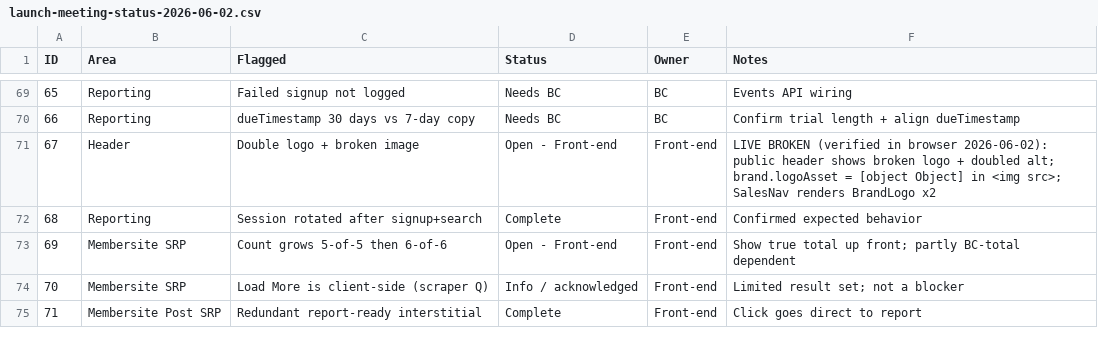
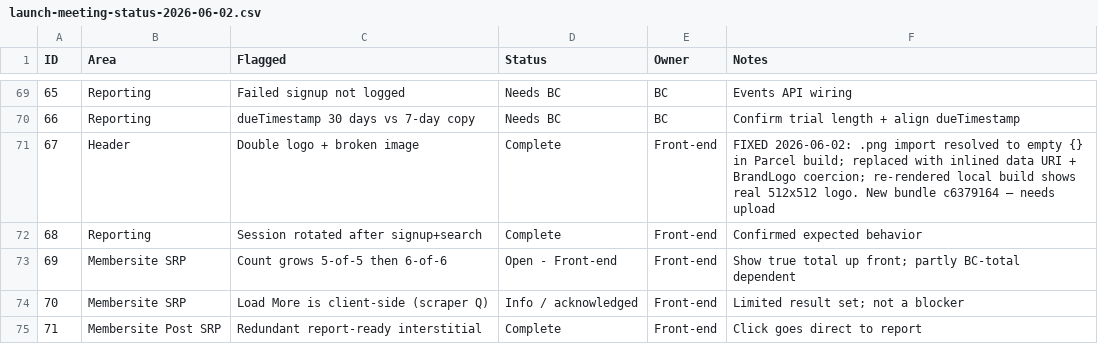
Before and after one commit to dwolfe1966/pds, a CSV file: docs/qa/launch-meeting-status-2026-06-02.csv, drawn as a sheet; only a part is shown, gaps mark what is left out.

```diff
--- a/docs/qa/launch-meeting-status-2026-06-02.csv
+++ b/docs/qa/launch-meeting-status-2026-06-02.csv
@@ -70,3 +70,3 @@ ID,Area,Flagged,Status,Owner,Notes
 66,Reporting,dueTimestamp 30 days vs 7-day copy,Needs BC,BC,Confirm trial length + align dueTimestamp
-67,Header,Double logo + broken image,Open - Front-end,Front-end,"LIVE BROKEN (verified in browser 2026-06-02): public header shows broken logo + doubled alt; brand.logoAsset = [object Object] in <img src>; SalesNav renders BrandLogo x2"
+67,Header,Double logo + broken image,Complete,Front-end,"FIXED 2026-06-02: .png import resolved to empty {} in Parcel build; replaced with inlined data URI + BrandLogo coercion; re-rendered local build shows real 512x512 logo. New bundle c6379164 — needs upload"
 68,Reporting,Session rotated after signup+search,Complete,Front-end,Confirmed expected behavior
```
Also changed, not shown: docs/qa/test-log-6-2.csv, 5 other files.
